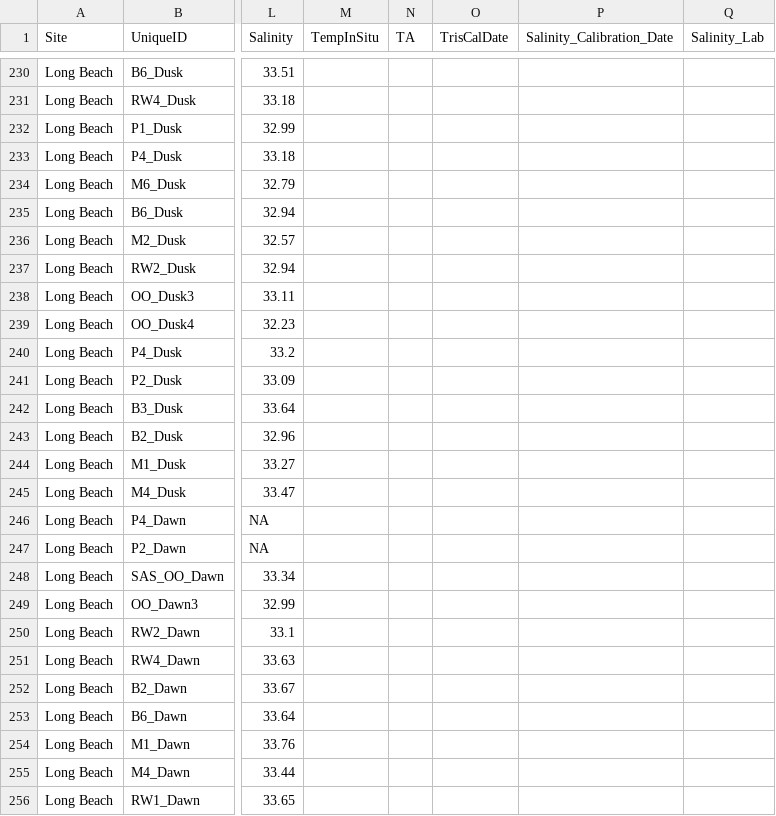
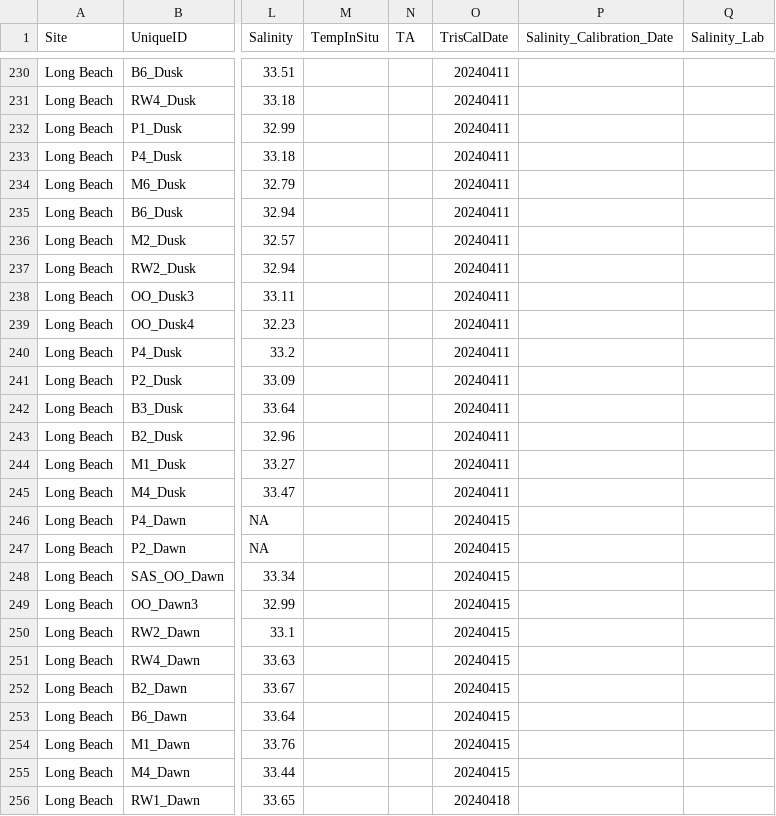
Before and after one commit to njsilbiger/SantaCruz_EcoFun, a CSV file: Data/Biogeochemistry/pHProbe_Data.csv, drawn as a sheet; only a part is shown, gaps mark what is left out; the diff covers the shown part only; the diff names each change by its address in the sheet, - before the commit and + after, or states it on an @@ line.

```diff
--- a/Data/Biogeochemistry/pHProbe_Data.csv
+++ b/Data/Biogeochemistry/pHProbe_Data.csv
-O230:O245 (TrisCalDate): (empty)
+O230:O245 (TrisCalDate): 20240411
-O246:O255 (TrisCalDate): (empty)
+O246:O255 (TrisCalDate): 20240415
-O256 (TrisCalDate): (empty)
+O256 (TrisCalDate): 20240418
```
Also changed, not shown: 98 edited cells elsewhere in this file.
